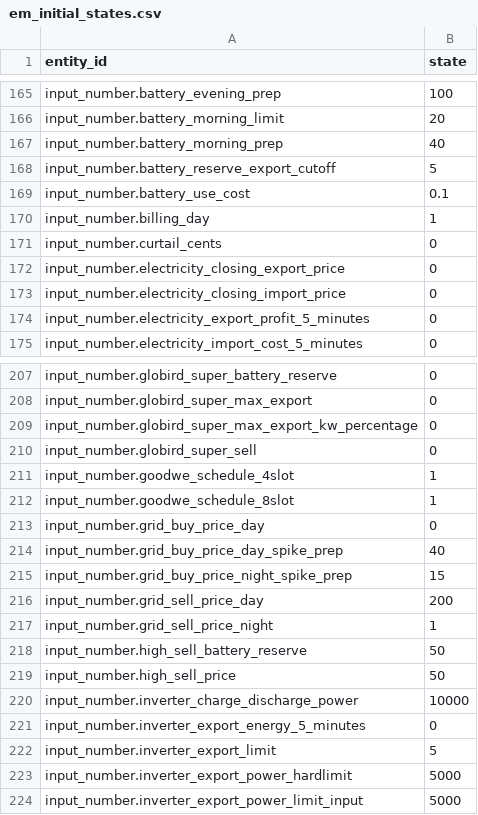
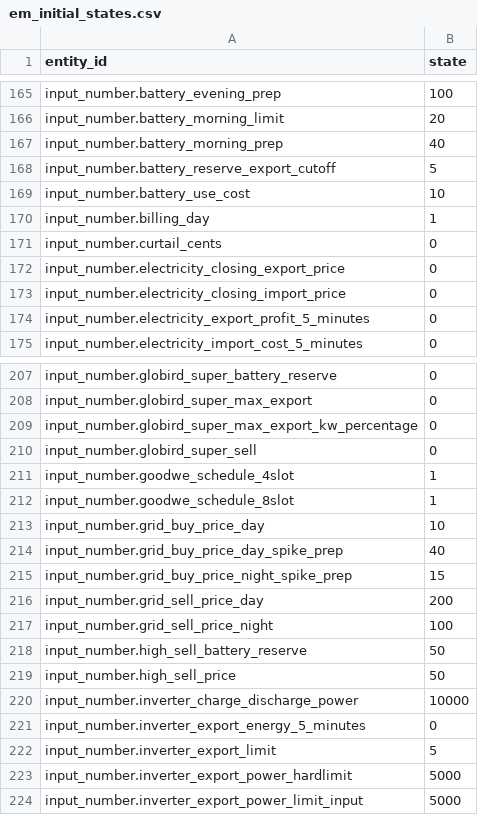
Before and after one commit to saltpool/ha-energymanager, a CSV file: config/em_initial_states.csv, drawn as a sheet; only a part is shown, gaps mark what is left out.

Commit message:
Update em_initial_states.csv

```diff
--- a/config/em_initial_states.csv
+++ b/config/em_initial_states.csv
@@ -168,3 +168,3 @@ input_number.battery_morning_prep,40
 input_number.battery_reserve_export_cutoff,5
-input_number.battery_use_cost,0.1
+input_number.battery_use_cost,10
 input_number.billing_day,1
@@ -212,3 +212,3 @@ input_number.goodwe_schedule_4slot,1
 input_number.goodwe_schedule_8slot,1
-input_number.grid_buy_price_day,0
+input_number.grid_buy_price_day,10
 input_number.grid_buy_price_day_spike_prep,40
@@ -216,3 +216,3 @@ input_number.grid_buy_price_night_spike_prep,15
 input_number.grid_sell_price_day,200
-input_number.grid_sell_price_night,1
+input_number.grid_sell_price_night,100
 input_number.high_sell_battery_reserve,50
```
